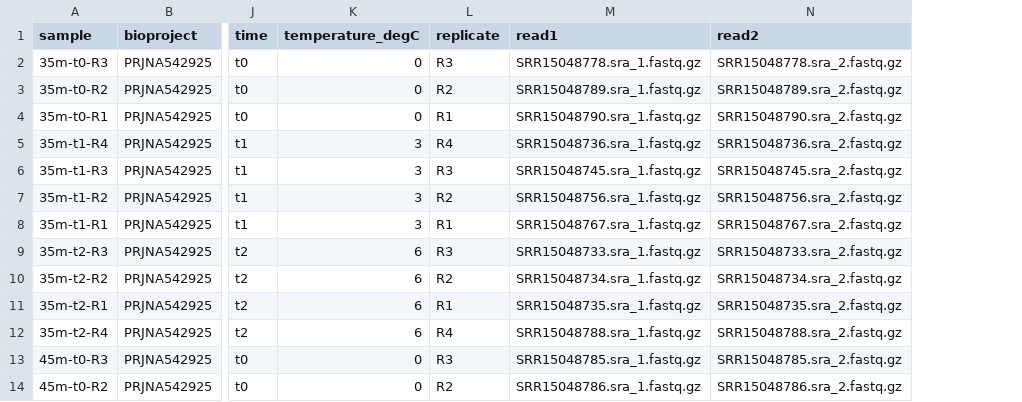
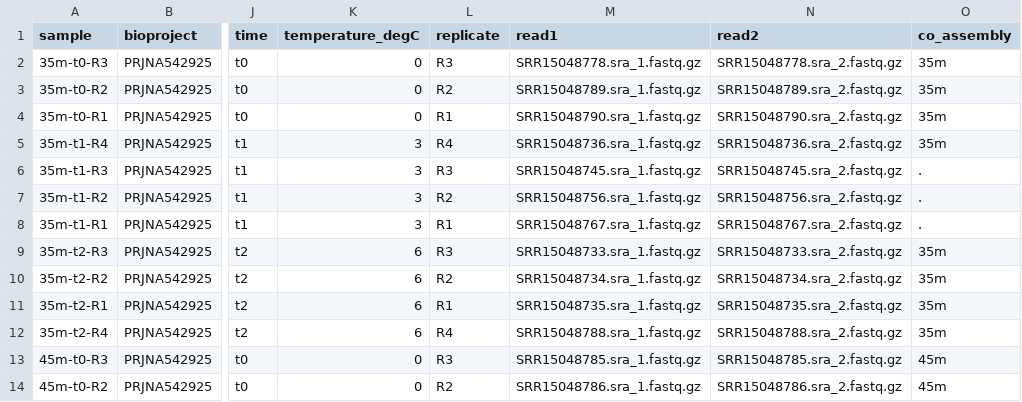
Before and after one commit to bakerccm/permafrost-pathogens, a TSV file: config/samples.tsv, drawn as a sheet; only a part is shown, gaps mark what is left out; the diff names each change by its address in the sheet, - before the commit and + after, or states it on an @@ line.

Commit message:
add column to group samples for co-assembly

```diff
--- a/config/samples.tsv
+++ b/config/samples.tsv
+column O (co_assembly), rows 2-14: 35m | 35m | 35m | 35m | . | . | . | 35m | 35m | 35m | 35m | 45m | 45m
```
Also changed, not shown: 1 other file.
